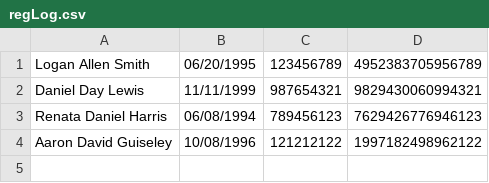
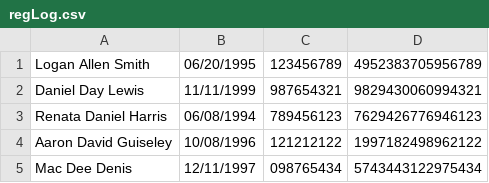
Before and after one commit to smithla1/Electronic_Voting, a CSV file: regLog.csv, drawn as a sheet; the diff names each change by its address in the sheet, - before the commit and + after, or states it on an @@ line.

Commit message:
Concept Testing
I did some concept testing and will begin to add in methods
that will manage the data of our database.

```diff
--- a/regLog.csv
+++ b/regLog.csv
+row 5: Mac Dee Denis | 12/11/1997 | 098765434 | 5743443122975434
```
Also changed, not shown: 3 other files.
